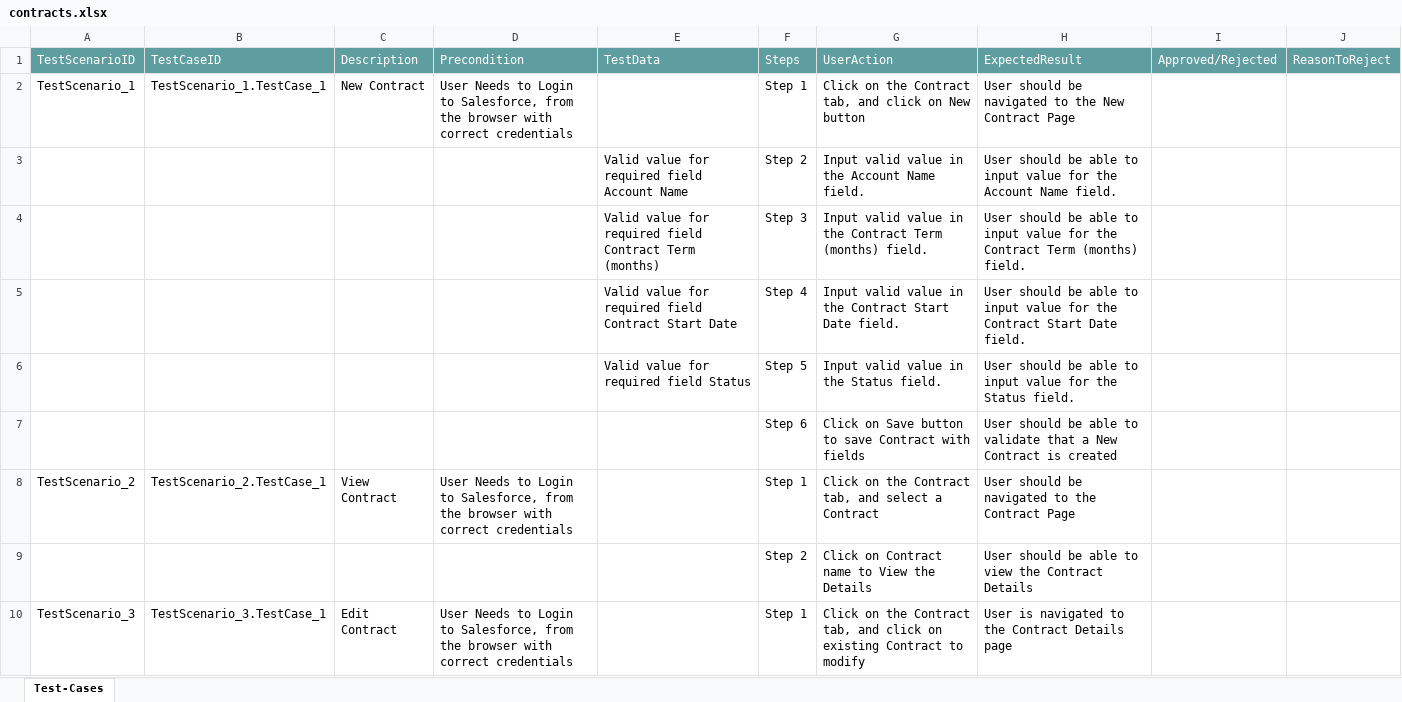
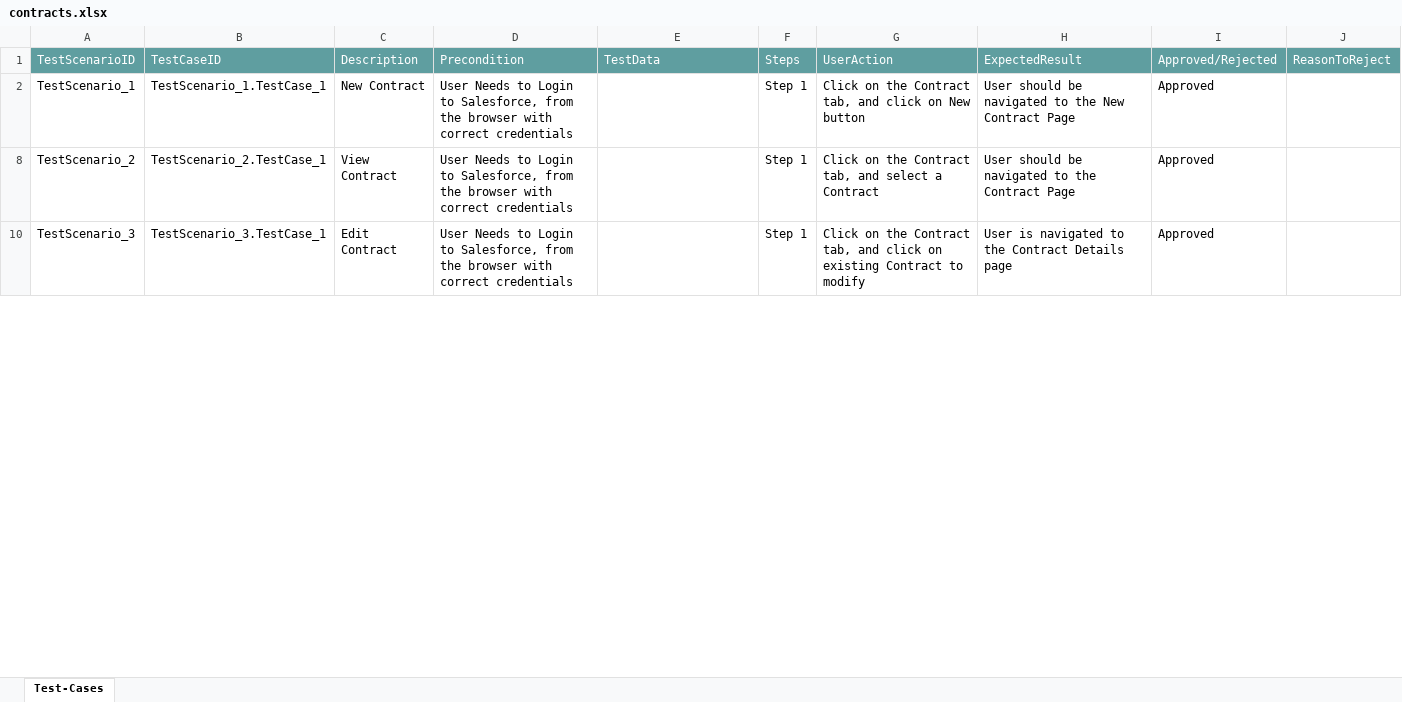
Before and after one commit to ShaikMohamedIrfan/SNAPTEST3, an Excel workbook: contracts.xlsx, sheet Test-Cases, drawn as a sheet; only a part is shown; values as stored, in another font and other column widths than the file's, no borders; table styles not drawn; the diff covers the shown part only; the diff names each change by its address in the sheet, - before the commit and + after, or states it on an @@ line.

Commit message:
Update contracts.xlsx

```diff
--- a/contracts.xlsx (sheet Test-Cases)
+++ b/contracts.xlsx (sheet Test-Cases)
-I2: (empty)
+I2: Approved
@@ row 3 hidden:  |  |  |  | Valid value for required field Account Name | Step 2 | Input valid value in the Account Name field. | User should be able to input value for the Account Name field. @@
@@ row 4 hidden:  |  |  |  | Valid value for required field Contract Term (months) | Step 3 | Input valid value in the Contract Term (months) field. | User should be able to input value for the Contract Term (months) field. @@
@@ row 5 hidden:  |  |  |  | Valid value for required field Contract Start Date | Step 4 | Input valid value in the Contract Start Date field. | User should be able to input value for the Contract Start Date field. @@
@@ row 6 hidden:  |  |  |  | Valid value for required field Status | Step 5 | Input valid value in the Status field. | User should be able to input value for the Status field. @@
@@ row 7 hidden:  |  |  |  |  | Step 6 | Click on Save button to save Contract with fields | User should be able to validate that a New Contract is created @@
-I8: (empty)
+I8: Approved
@@ row 9 hidden:  |  |  |  |  | Step 2 | Click on Contract name to View the Details | User should be able to view the Contract Details @@
-I10: (empty)
+I10: Approved
```
Also changed, not shown: 7 hidden or unhidden rows and 1 edited cell elsewhere in this sheet.
